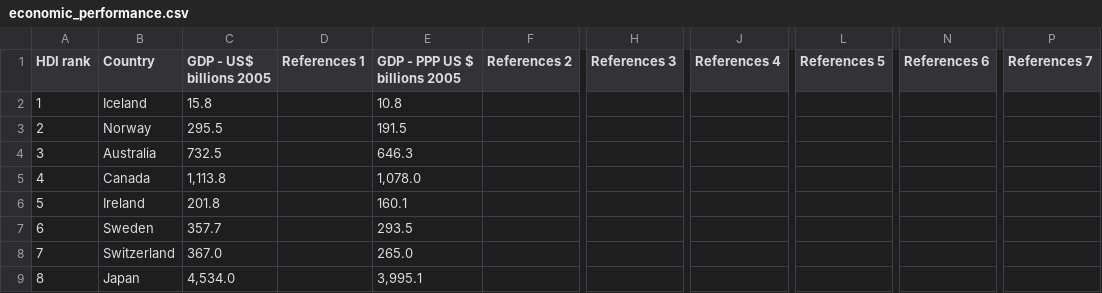
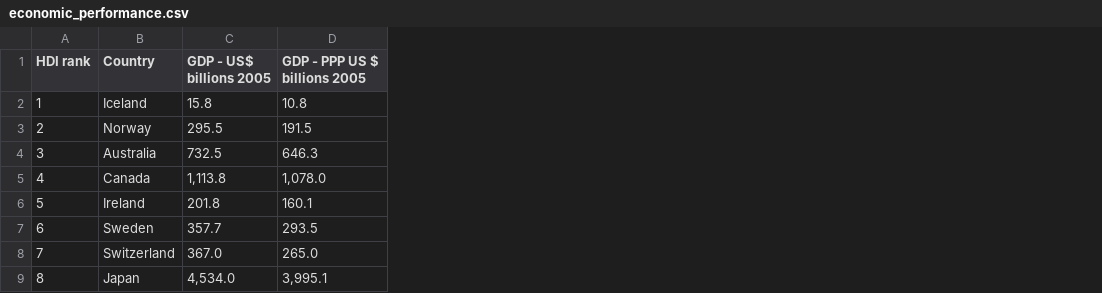
Before and after one commit to angefarrel/data-wr, a CSV file: economic_performance.csv, drawn as a sheet; only a part is shown, gaps mark what is left out; the diff names each change by its address in the sheet, - before the commit and + after, or states it on an @@ line.

```diff
--- a/economic_performance.csv
+++ b/economic_performance.csv
-column D (References 1), empty
-column F (References 2), empty
-column H (References 3), empty
-column J (References 4), empty
-column L (References 5), empty
-column N (References 6), empty
-column P (References 7), empty
```
Also changed, not shown: 1 other file.
